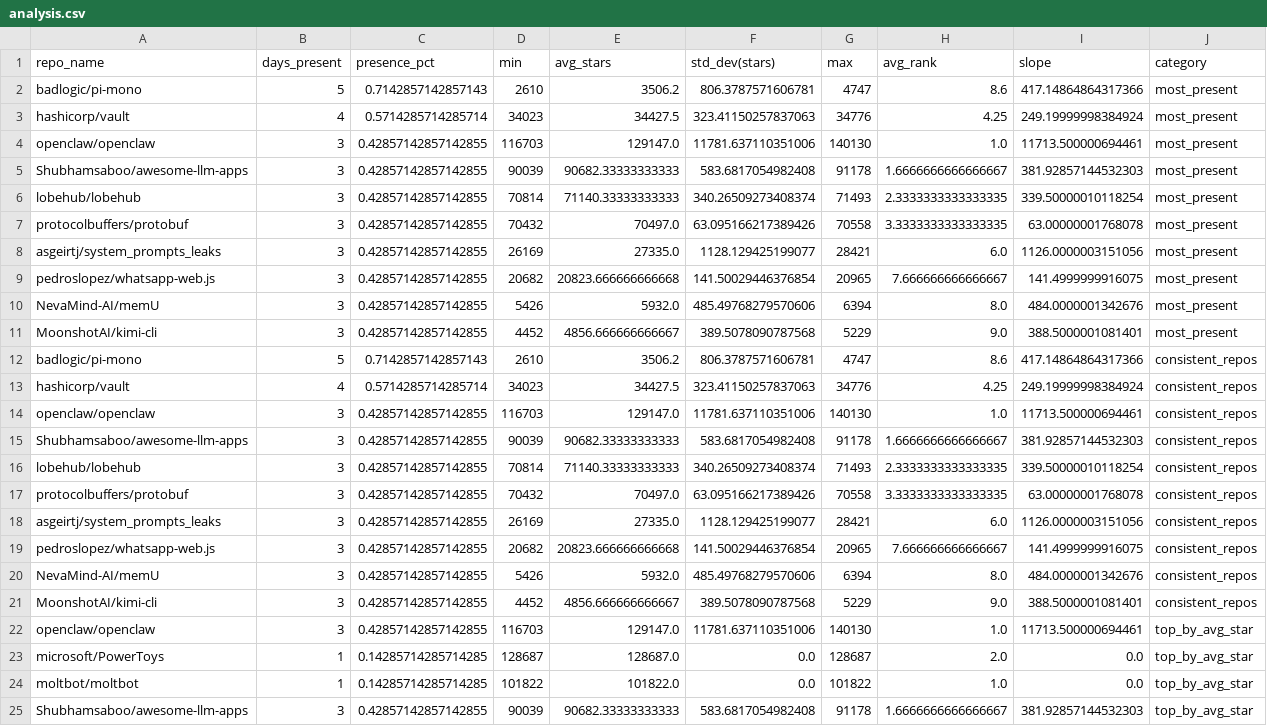
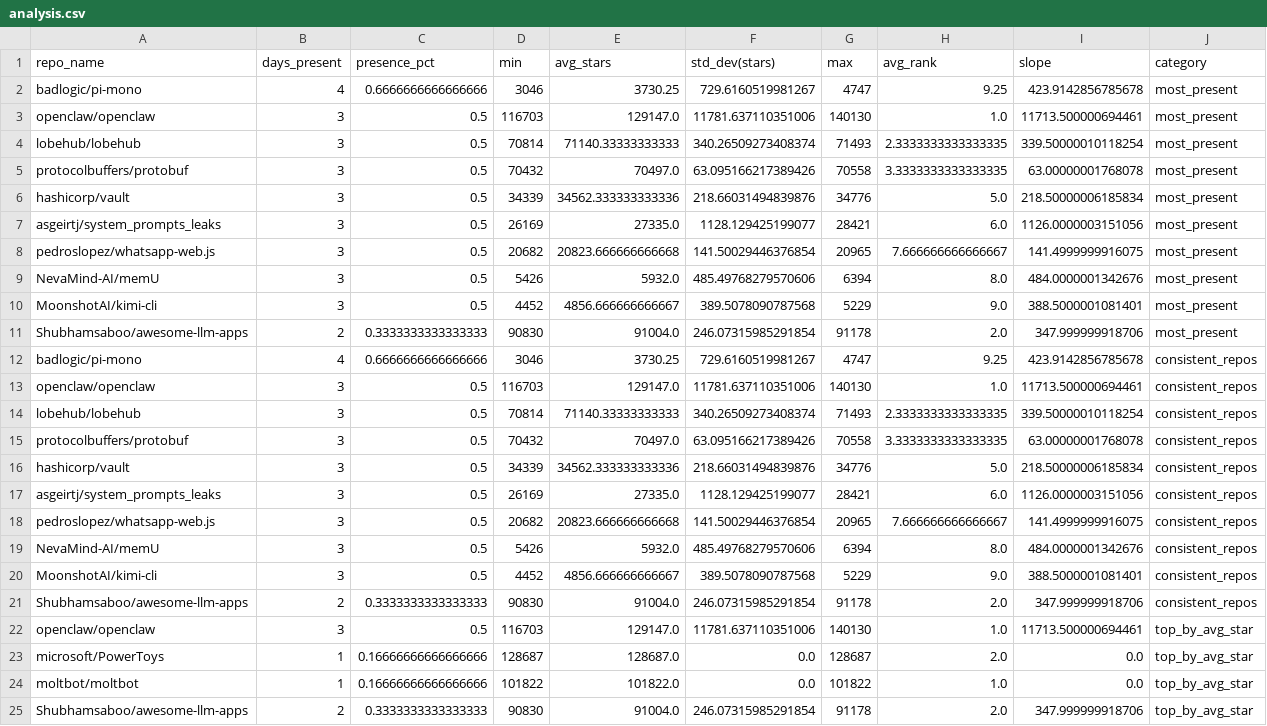
Before and after one commit to Sushil-Kumar-Sahoo/github_trending_tracker, a CSV file: outputs/analysis.csv, drawn as a sheet; only a part is shown; the diff covers the shown part only.

```diff
--- a/outputs/analysis.csv
+++ b/outputs/analysis.csv
@@ -1,25 +1,25 @@
 repo_name,days_present,presence_pct,min,avg_stars,std_dev(stars),max,avg_rank,slope,category
-badlogic/pi-mono,5,0.7142857142857143,2610,3506.2,806.3787571606781,4747,8.6,417.14864864317366,most_present
-hashicorp/vault,4,0.5714285714285714,34023,34427.5,323.41150257837063,34776,4.25,249.19999998384924,most_present
-openclaw/openclaw,3,0.42857142857142855,116703,129147.0,11781.637110351006,140130,1.0,11713.500000694461,most_present
-Shubhamsaboo/awesome-llm-apps,3,0.42857142857142855,90039,90682.33333333333,583.6817054982408,91178,1.6666666666666667,381.92857144532303,most_present
-lobehub/lobehub,3,0.42857142857142855,70814,71140.33333333333,340.26509273408374,71493,2.3333333333333335,339.50000010118254,most_present
-protocolbuffers/protobuf,3,0.42857142857142855,70432,70497.0,63.095166217389426,70558,3.3333333333333335,63.00000001768078,most_present
-asgeirtj/system_prompts_leaks,3,0.42857142857142855,26169,27335.0,1128.129425199077,28421,6.0,1126.0000003151056,most_present
-pedroslopez/whatsapp-web.js,3,0.42857142857142855,20682,20823.666666666668,141.50029446376854,20965,7.666666666666667,141.4999999916075,most_present
-NevaMind-AI/memU,3,0.42857142857142855,5426,5932.0,485.49768279570606,6394,8.0,484.0000001342676,most_present
-MoonshotAI/kimi-cli,3,0.42857142857142855,4452,4856.666666666667,389.5078090787568,5229,9.0,388.5000001081401,most_present
-badlogic/pi-mono,5,0.7142857142857143,2610,3506.2,806.3787571606781,4747,8.6,417.14864864317366,consistent_repos
-hashicorp/vault,4,0.5714285714285714,34023,34427.5,323.41150257837063,34776,4.25,249.19999998384924,consistent_repos
-openclaw/openclaw,3,0.42857142857142855,116703,129147.0,11781.637110351006,140130,1.0,11713.500000694461,consistent_repos
-Shubhamsaboo/awesome-llm-apps,3,0.42857142857142855,90039,90682.33333333333,583.6817054982408,91178,1.6666666666666667,381.92857144532303,consistent_repos
-lobehub/lobehub,3,0.42857142857142855,70814,71140.33333333333,340.26509273408374,71493,2.3333333333333335,339.50000010118254,consistent_repos
-protocolbuffers/protobuf,3,0.42857142857142855,70432,70497.0,63.095166217389426,70558,3.3333333333333335,63.00000001768078,consistent_repos
-asgeirtj/system_prompts_leaks,3,0.42857142857142855,26169,27335.0,1128.129425199077,28421,6.0,1126.0000003151056,consistent_repos
-pedroslopez/whatsapp-web.js,3,0.42857142857142855,20682,20823.666666666668,141.50029446376854,20965,7.666666666666667,141.4999999916075,consistent_repos
-NevaMind-AI/memU,3,0.42857142857142855,5426,5932.0,485.49768279570606,6394,8.0,484.0000001342676,consistent_repos
-MoonshotAI/kimi-cli,3,0.42857142857142855,4452,4856.666666666667,389.5078090787568,5229,9.0,388.5000001081401,consistent_repos
-openclaw/openclaw,3,0.42857142857142855,116703,129147.0,11781.637110351006,140130,1.0,11713.500000694461,top_by_avg_star
-microsoft/PowerToys,1,0.14285714285714285,128687,128687.0,0.0,128687,2.0,0.0,top_by_avg_star
-moltbot/moltbot,1,0.14285714285714285,101822,101822.0,0.0,101822,1.0,0.0,top_by_avg_star
-Shubhamsaboo/awesome-llm-apps,3,0.42857142857142855,90039,90682.33333333333,583.6817054982408,91178,1.6666666666666667,381.92857144532303,top_by_avg_star
+badlogic/pi-mono,4,0.6666666666666666,3046,3730.25,729.6160519981267,4747,9.25,423.9142856785678,most_present
+openclaw/openclaw,3,0.5,116703,129147.0,11781.637110351006,140130,1.0,11713.500000694461,most_present
+lobehub/lobehub,3,0.5,70814,71140.33333333333,340.26509273408374,71493,2.3333333333333335,339.50000010118254,most_present
+protocolbuffers/protobuf,3,0.5,70432,70497.0,63.095166217389426,70558,3.3333333333333335,63.00000001768078,most_present
+hashicorp/vault,3,0.5,34339,34562.333333333336,218.66031494839876,34776,5.0,218.50000006185834,most_present
+asgeirtj/system_prompts_leaks,3,0.5,26169,27335.0,1128.129425199077,28421,6.0,1126.0000003151056,most_present
+pedroslopez/whatsapp-web.js,3,0.5,20682,20823.666666666668,141.50029446376854,20965,7.666666666666667,141.4999999916075,most_present
+NevaMind-AI/memU,3,0.5,5426,5932.0,485.49768279570606,6394,8.0,484.0000001342676,most_present
+MoonshotAI/kimi-cli,3,0.5,4452,4856.666666666667,389.5078090787568,5229,9.0,388.5000001081401,most_present
+Shubhamsaboo/awesome-llm-apps,2,0.3333333333333333,90830,91004.0,246.07315985291854,91178,2.0,347.999999918706,most_present
+badlogic/pi-mono,4,0.6666666666666666,3046,3730.25,729.6160519981267,4747,9.25,423.9142856785678,consistent_repos
+openclaw/openclaw,3,0.5,116703,129147.0,11781.637110351006,140130,1.0,11713.500000694461,consistent_repos
+lobehub/lobehub,3,0.5,70814,71140.33333333333,340.26509273408374,71493,2.3333333333333335,339.50000010118254,consistent_repos
+protocolbuffers/protobuf,3,0.5,70432,70497.0,63.095166217389426,70558,3.3333333333333335,63.00000001768078,consistent_repos
+hashicorp/vault,3,0.5,34339,34562.333333333336,218.66031494839876,34776,5.0,218.50000006185834,consistent_repos
+asgeirtj/system_prompts_leaks,3,0.5,26169,27335.0,1128.129425199077,28421,6.0,1126.0000003151056,consistent_repos
+pedroslopez/whatsapp-web.js,3,0.5,20682,20823.666666666668,141.50029446376854,20965,7.666666666666667,141.4999999916075,consistent_repos
+NevaMind-AI/memU,3,0.5,5426,5932.0,485.49768279570606,6394,8.0,484.0000001342676,consistent_repos
+MoonshotAI/kimi-cli,3,0.5,4452,4856.666666666667,389.5078090787568,5229,9.0,388.5000001081401,consistent_repos
+Shubhamsaboo/awesome-llm-apps,2,0.3333333333333333,90830,91004.0,246.07315985291854,91178,2.0,347.999999918706,consistent_repos
+openclaw/openclaw,3,0.5,116703,129147.0,11781.637110351006,140130,1.0,11713.500000694461,top_by_avg_star
+microsoft/PowerToys,1,0.16666666666666666,128687,128687.0,0.0,128687,2.0,0.0,top_by_avg_star
+moltbot/moltbot,1,0.16666666666666666,101822,101822.0,0.0,101822,1.0,0.0,top_by_avg_star
+Shubhamsaboo/awesome-llm-apps,2,0.3333333333333333,90830,91004.0,246.07315985291854,91178,2.0,347.999999918706,top_by_avg_star
```
Also changed, not shown: 1 added row, 1 removed row and 5 edited cells elsewhere in this file, 2 other files.
